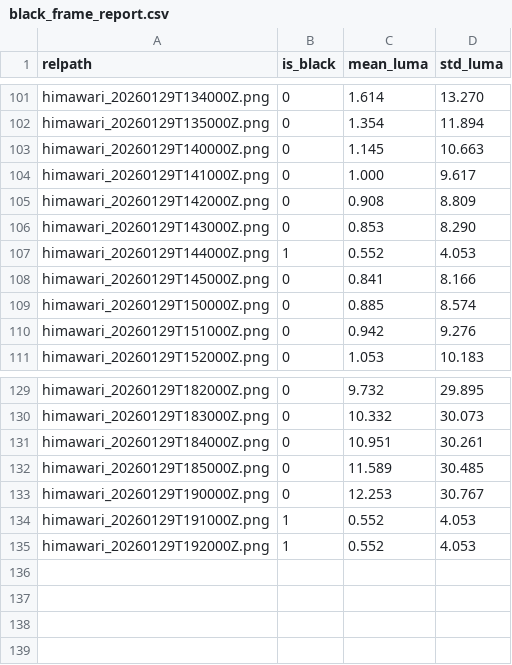
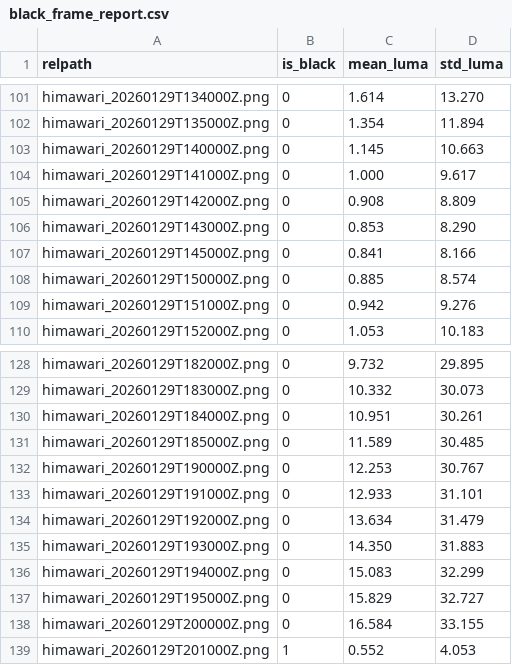
Before and after one commit to evanjamison/himawari-ml, a CSV file: data/raw/2026-01-29/filtered/black_frame_report.csv, drawn as a sheet; only a part is shown, gaps mark what is left out.

```diff
--- a/data/raw/2026-01-29/filtered/black_frame_report.csv
+++ b/data/raw/2026-01-29/filtered/black_frame_report.csv
@@ -106,3 +106,2 @@ himawari_20260129T142000Z.png,0,0.908,8.809
 himawari_20260129T143000Z.png,0,0.853,8.290
-himawari_20260129T144000Z.png,1,0.552,4.053
 himawari_20260129T145000Z.png,0,0.841,8.166
@@ -133,3 +132,8 @@ himawari_20260129T185000Z.png,0,11.589,30.485
 himawari_20260129T190000Z.png,0,12.253,30.767
-himawari_20260129T191000Z.png,1,0.552,4.053
-himawari_20260129T192000Z.png,1,0.552,4.053
+himawari_20260129T191000Z.png,0,12.933,31.101
+himawari_20260129T192000Z.png,0,13.634,31.479
+himawari_20260129T193000Z.png,0,14.350,31.883
+himawari_20260129T194000Z.png,0,15.083,32.299
+himawari_20260129T195000Z.png,0,15.829,32.727
+himawari_20260129T200000Z.png,0,16.584,33.155
+himawari_20260129T201000Z.png,1,0.552,4.053
```
Also changed, not shown: out/2026-01-29/daily/cloud_metrics.csv, out/2026-01-29/daily/cloud_objects.csv, 41 other files.
